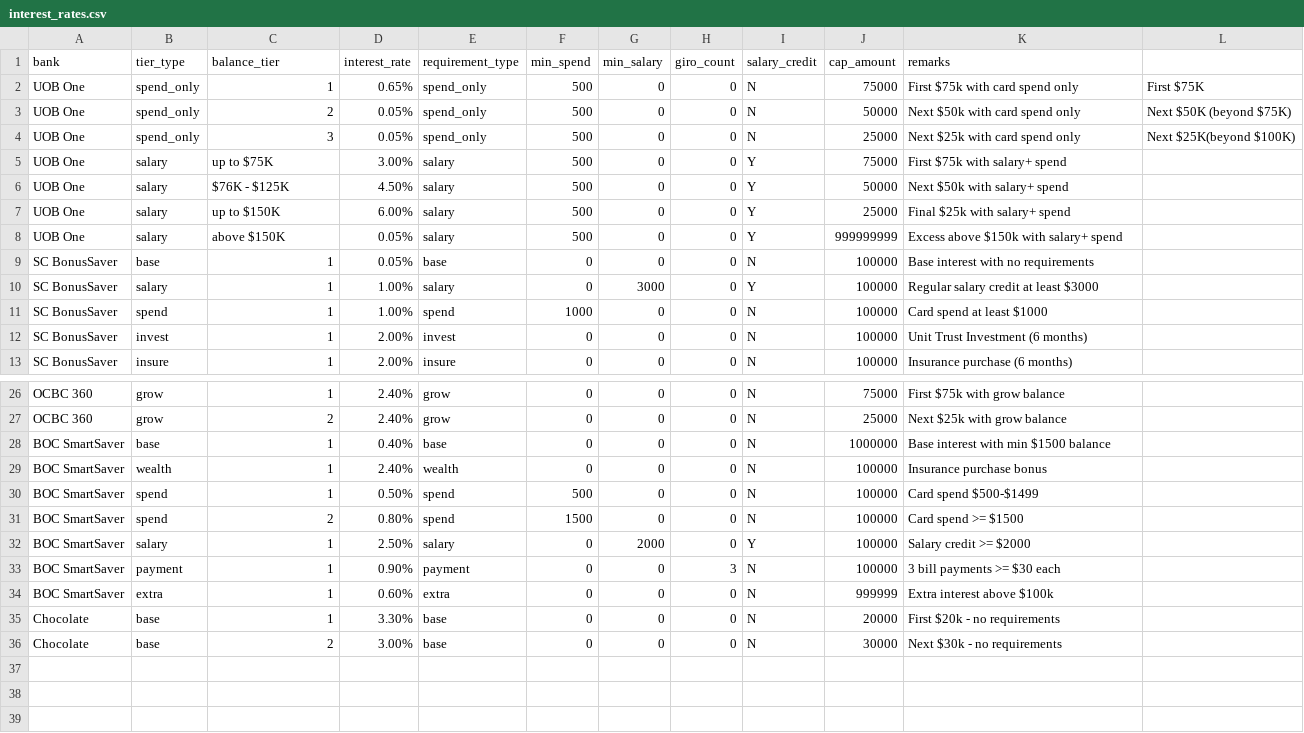
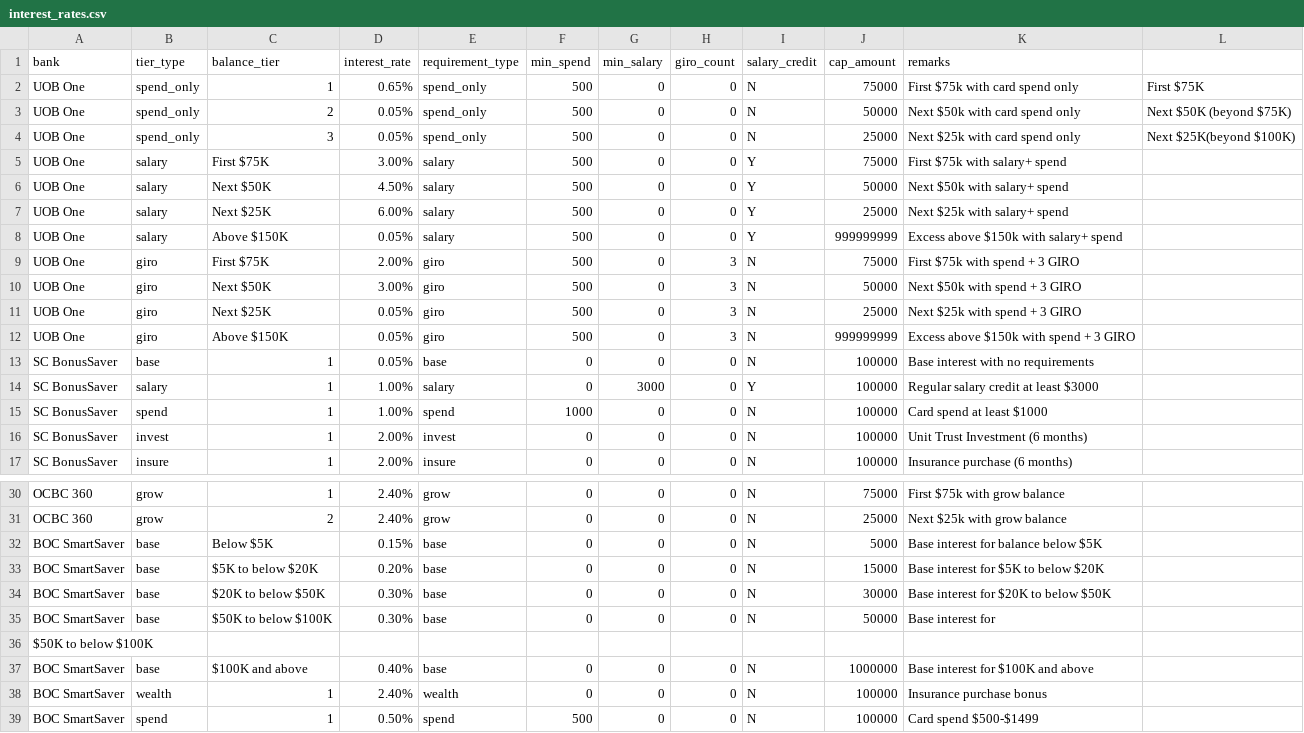
Before and after one commit to dzldebby/test12355, a CSV file: interest_rates.csv, drawn as a sheet; only a part is shown, gaps mark what is left out; the shorter side is filled out with more unchanged rows.

```diff
--- a/interest_rates.csv
+++ b/interest_rates.csv
@@ -4,6 +4,10 @@ UOB One,spend_only,2,0.05%,spend_only,500,0,0,N,50000,Next $50k with card spend
 UOB One,spend_only,3,0.05%,spend_only,500,0,0,N,25000,Next $25k with card spend only,Next $25K(beyond $100K)
-UOB One,salary,up to $75K,3.00%,salary,500,0,0,Y,75000,First $75k with salary+ spend,
-UOB One,salary,$76K - $125K,4.50%,salary,500,0,0,Y,50000,Next $50k with salary+ spend,
-UOB One,salary,up to $150K,6.00%,salary,500,0,0,Y,25000,Final $25k with salary+ spend,
-UOB One,salary,above $150K,0.05%,salary,500,0,0,Y,999999999,Excess above $150k with salary+ spend,
+UOB One,salary,First $75K,3.00%,salary,500,0,0,Y,75000,First $75k with salary+ spend,
+UOB One,salary,Next $50K,4.50%,salary,500,0,0,Y,50000,Next $50k with salary+ spend,
+UOB One,salary,Next $25K,6.00%,salary,500,0,0,Y,25000,Next $25k with salary+ spend,
+UOB One,salary,Above $150K,0.05%,salary,500,0,0,Y,999999999,Excess above $150k with salary+ spend,
+UOB One,giro,First $75K,2.00%,giro,500,0,3,N,75000,First $75k with spend + 3 GIRO,
+UOB One,giro,Next $50K,3.00%,giro,500,0,3,N,50000,Next $50k with spend + 3 GIRO,
+UOB One,giro,Next $25K,0.05%,giro,500,0,3,N,25000,Next $25k with spend + 3 GIRO,
+UOB One,giro,Above $150K,0.05%,giro,500,0,3,N,999999999,Excess above $150k with spend + 3 GIRO,
 SC BonusSaver,base,1,0.05%,base,0,0,0,N,100000,Base interest with no requirements,
@@ -27,3 +31,8 @@ OCBC 360,grow,1,2.40%,grow,0,0,0,N,75000,First $75k with grow balance,
 OCBC 360,grow,2,2.40%,grow,0,0,0,N,25000,Next $25k with grow balance,
-BOC SmartSaver,base,1,0.40%,base,0,0,0,N,1000000,Base interest with min $1500 balance,
+BOC SmartSaver,base,Below $5K,0.15%,base,0,0,0,N,5000,Base interest for balance below $5K,
+BOC SmartSaver,base,$5K to below $20K,0.20%,base,0,0,0,N,15000,Base interest for $5K to below $20K,
+BOC SmartSaver,base,$20K to below $50K,0.30%,base,0,0,0,N,30000,Base interest for $20K to below $50K,
+BOC SmartSaver,base,$50K to below $100K,0.30%,base,0,0,0,N,50000,Base interest for
+ $50K to below $100K,
+BOC SmartSaver,base,$100K and above,0.40%,base,0,0,0,N,1000000,Base interest for $100K and above,
 BOC SmartSaver,wealth,1,2.40%,wealth,0,0,0,N,100000,Insurance purchase bonus,
```
Also changed, not shown: 3 other files.
